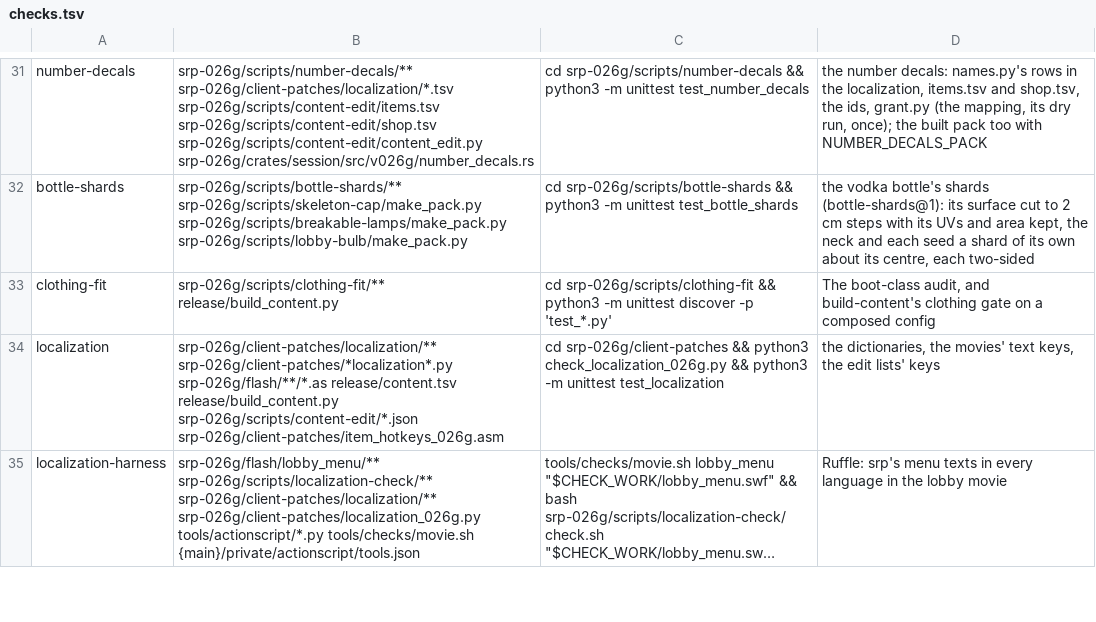
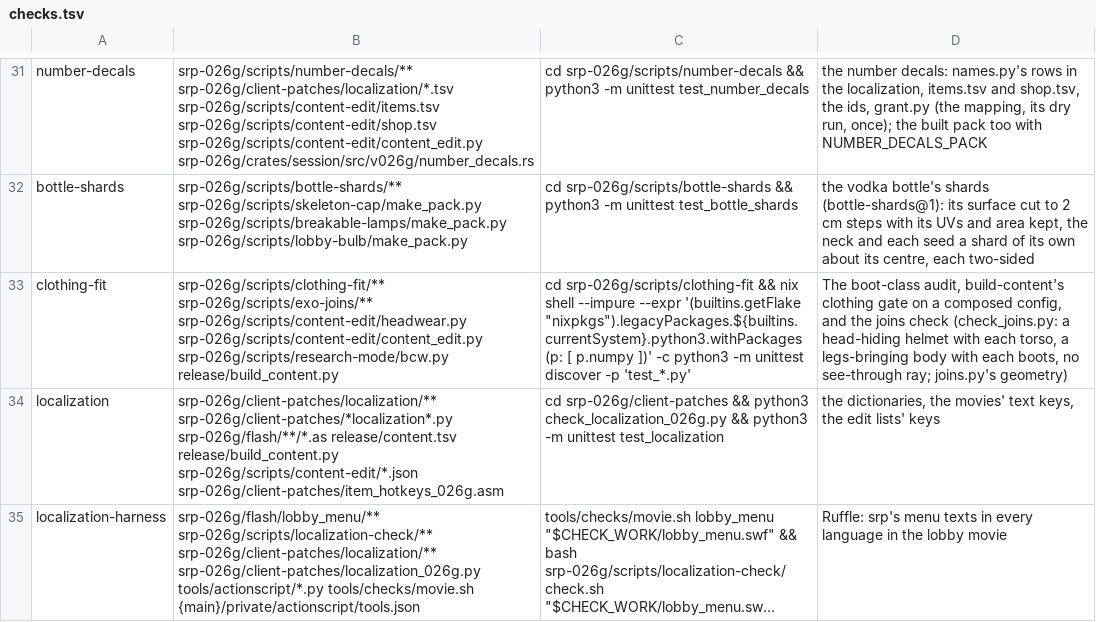
Before and after one commit to srp-survarium/skhid-srp, a TSV file: tools/checks.tsv, drawn as a sheet; only a part is shown, gaps mark what is left out; long unchanged cells end in …; the diff names each change by its address in the sheet, - before the commit and + after, or states it on an @@ line.

```diff
--- a/tools/checks.tsv
+++ b/tools/checks.tsv
-B33: srp-026g/scripts/clothing-fit/** release/build_content.py
+B33: srp-026g/scripts/clothing-fit/** srp-026g/scripts/exo-joins/** srp-026g/scripts/content-edit/headwear.py srp-026g/scripts/content-edit/content_edit.py srp-026g/scripts/research-mode/bcw.py release/build_content.py
-C33: …srp-026g/scripts/clothing-fit && python3 -m…
+C33: …srp-026g/scripts/clothing-fit && nix shell --impure --expr '(builtins.getFlake "nixpkgs").legacyPackages.${builtins.currentSystem}.python3.withPackages (p: [ p.numpy ])' -c python3 -m…
-D33: …boot-class audit, and build-content's clothing gate on a composed config
+D33: …boot-class audit, build-content's clothing gate on a composed config, and the joins check (check_joins.py: a head-hiding helmet with each torso, a legs-bringing body with each boots, no see-through ray; joins.py's geometry)
```
Also changed, not shown: release/content.tsv, 5 other files.
